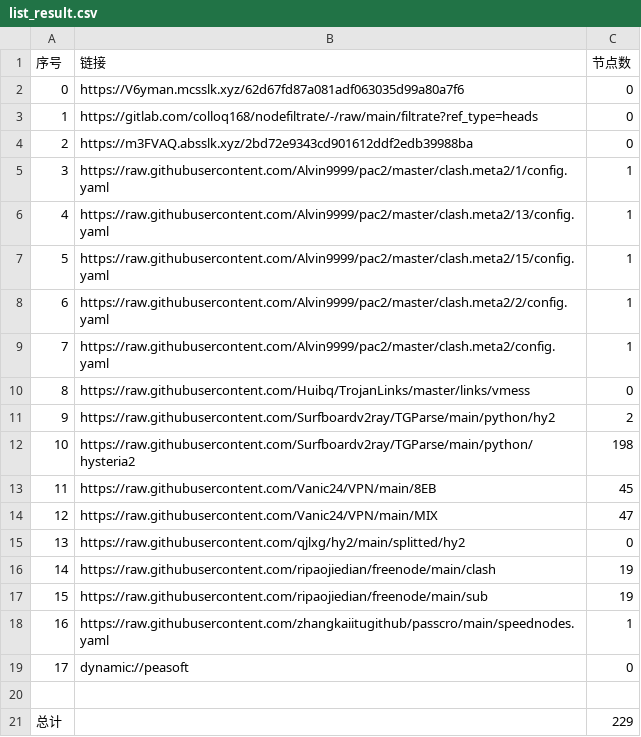
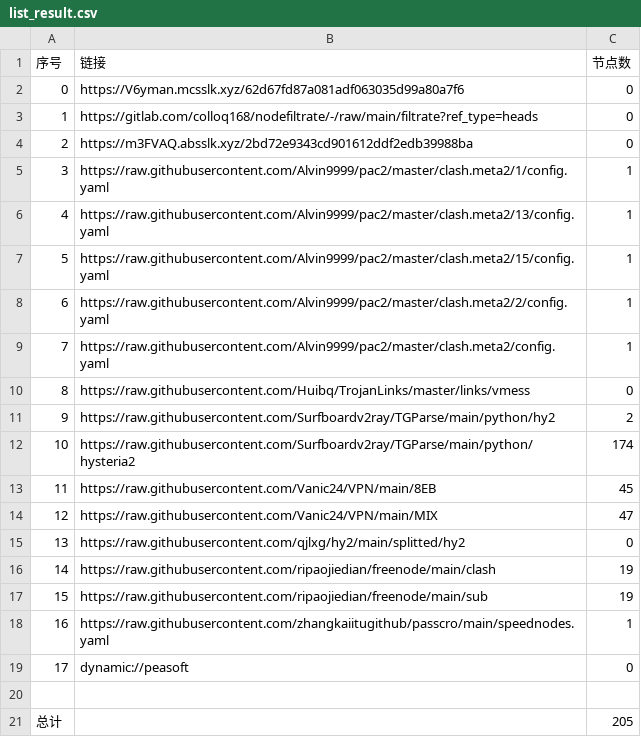
Before and after one commit to ileesen/PublicNodes, a CSV file: list_result.csv, drawn as a sheet.

```diff
--- a/list_result.csv
+++ b/list_result.csv
@@ -11,3 +11,3 @@
 9,https://raw.githubusercontent.com/Surfboardv2ray/TGParse/main/python/hy2,2
-10,https://raw.githubusercontent.com/Surfboardv2ray/TGParse/main/python/hysteria2,198
+10,https://raw.githubusercontent.com/Surfboardv2ray/TGParse/main/python/hysteria2,174
 11,https://raw.githubusercontent.com/Vanic24/VPN/main/8EB,45
@@ -20,2 +20,2 @@
 
-总计,,229
+总计,,205
```
Also changed, not shown: 11 other files.
